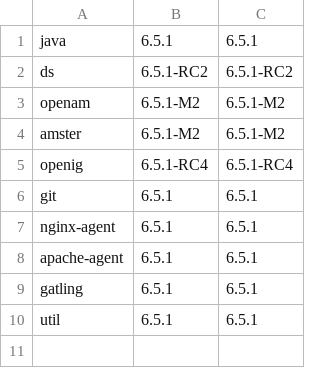
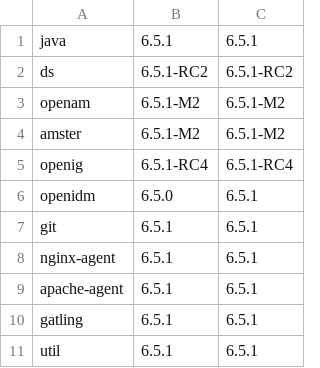
Before and after one commit to ForgeRock/forgeops, a CSV file: docker/csv/dev.csv, drawn as a sheet.

```diff
--- a/docker/csv/dev.csv
+++ b/docker/csv/dev.csv
@@ -5,2 +5,3 @@ amster,6.5.1-M2,6.5.1-M2
 openig,6.5.1-RC4,6.5.1-RC4
+openidm,6.5.0,6.5.1
 git,6.5.1,6.5.1
```
Also changed, not shown: 2 other files.
